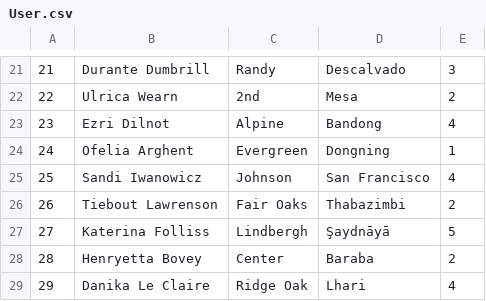
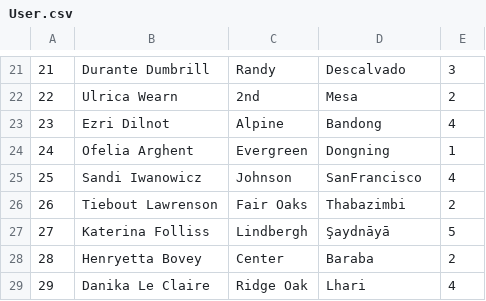
Before and after one commit to varungupte/BootCamp_Team3, a CSV file: cmd/order-prediction/User.csv, drawn as a sheet; only a part is shown, gaps mark what is left out; the diff covers the shown part only.

```diff
--- a/cmd/order-prediction/User.csv
+++ b/cmd/order-prediction/User.csv
@@ -24,3 +24,3 @@
 24,Ofelia Arghent,Evergreen,Dongning,1
-25,Sandi Iwanowicz,Johnson,San Francisco,4
+25,Sandi Iwanowicz,Johnson,SanFrancisco,4
 26,Tiebout Lawrenson,Fair Oaks,Thabazimbi,2
```
Also changed, not shown: 14 edited cells elsewhere in this file, 2 other files.
